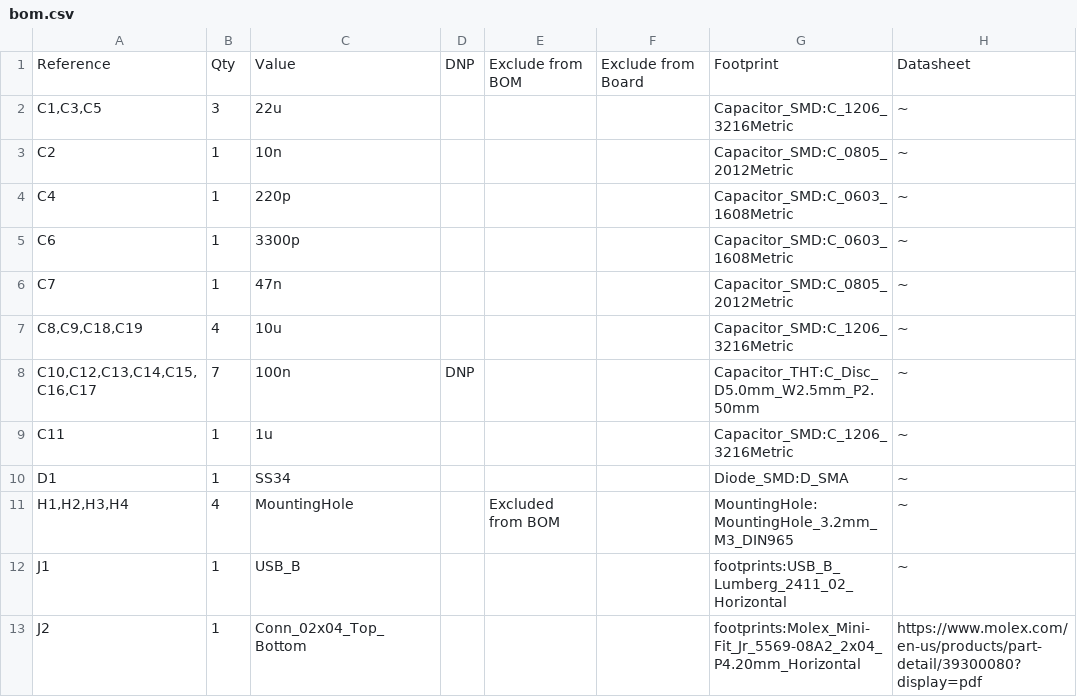
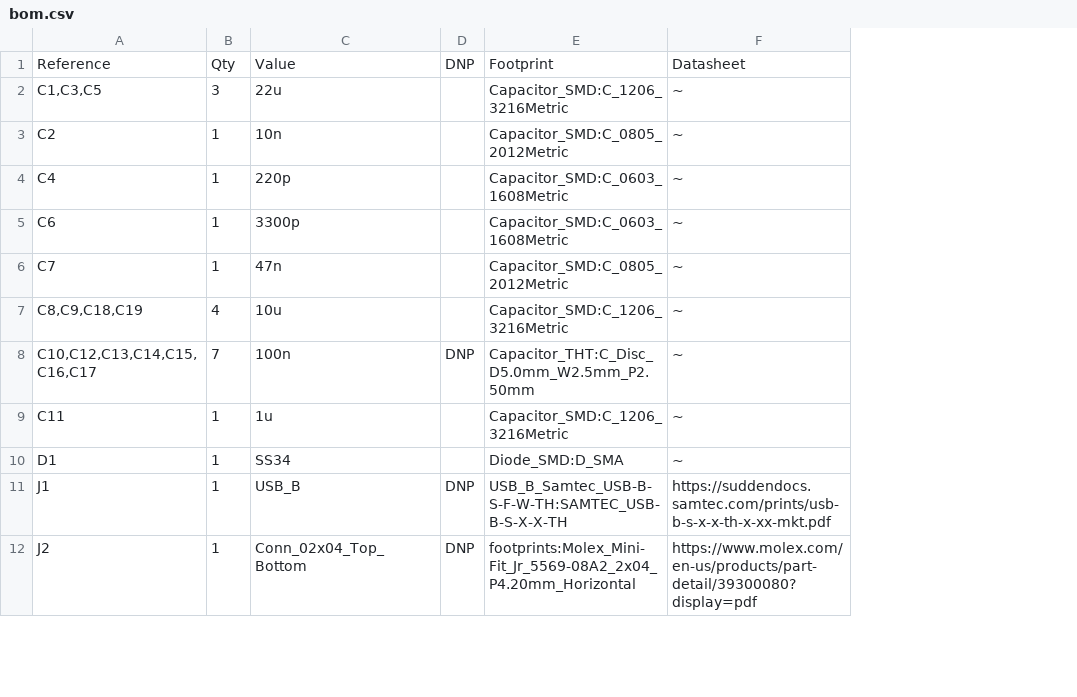
Before and after one commit to sam-rba/can-gauge-interface, a CSV file: hw/manufacturing/bom.csv, drawn as a sheet; only a part is shown; removed rows and columns are numbered as before the commit, all else as after; the diff covers the shown part only; the diff names each change by its address in the sheet, - before the commit and + after, or states it on an @@ line.

```diff
--- a/hw/manufacturing/bom.csv
+++ b/hw/manufacturing/bom.csv
-column E, row 1: Exclude from BOM
-column F, row 1: Exclude from Board
-row 11: H1,H2,H3,H4 | 4 | MountingHole |  | Excluded from BOM |  | MountingHole:MountingHole_3.2mm_M3_DIN965 | ~
-D11:D12: (empty)
+D11:D12: DNP
-E11: footprints:USB_B_Lumberg_2411_02_Horizontal
+E11: USB_B_Samtec_USB-B-S-F-W-TH:SAMTEC_USB-B-S-X-X-TH
-F11: ~
+F11: https://suddendocs.samtec.com/prints/usb-b-s-x-x-th-x-xx-mkt.pdf
```
Also changed, not shown: 1 added row, 1 removed row and 10 edited cells elsewhere in this file, hw/manufacturing/bom_jlcpcb.csv, hw/manufacturing/can_gauge_interface-all-pos.csv, 18 other files.
